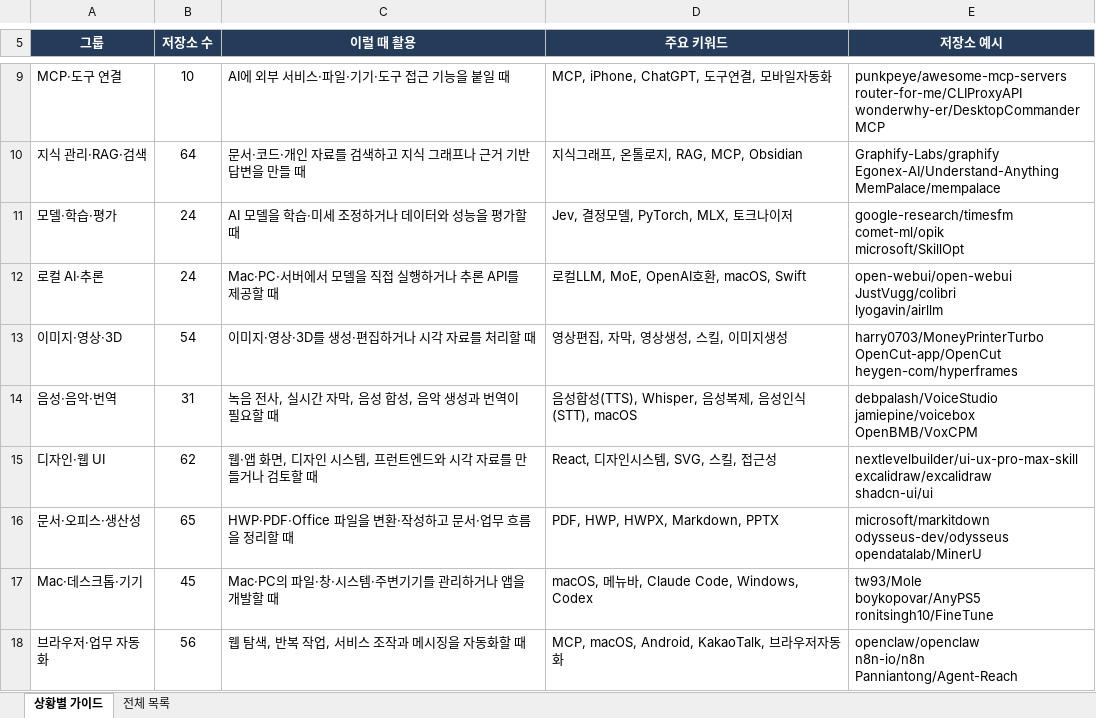
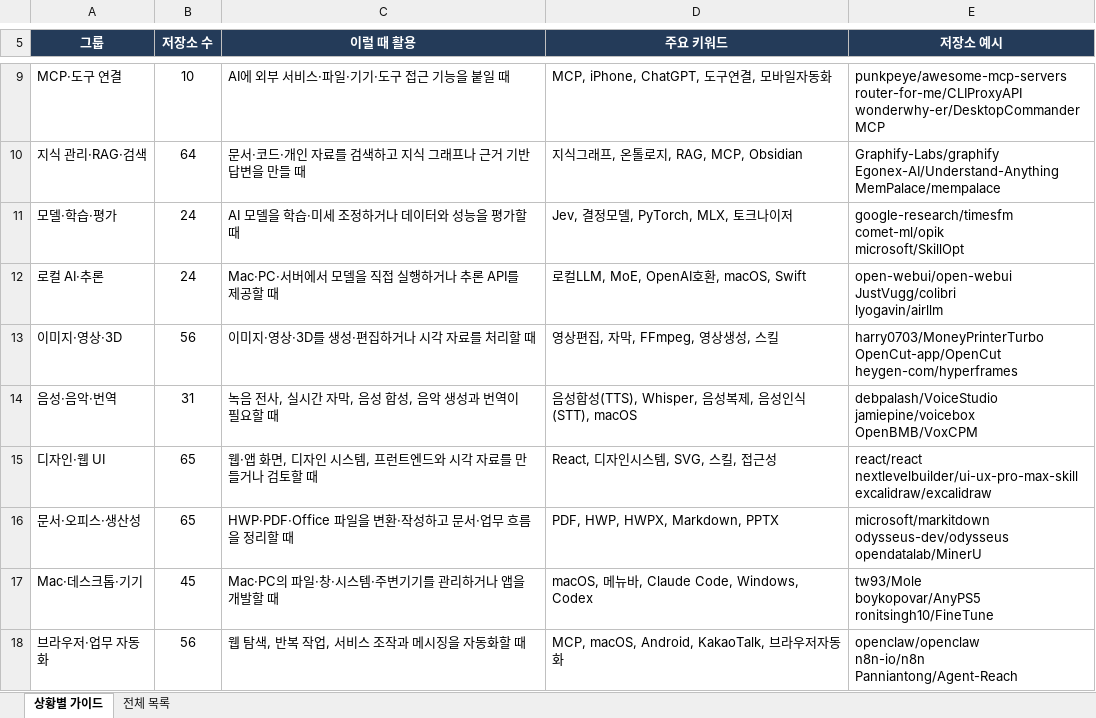
Before and after one commit to jhny-kor/star, an Excel workbook: jhny-kor-starred.xlsx, sheet 상황별 가이드, drawn as a sheet; only a part is shown, gaps mark what is left out; values as stored, in another font and other column widths than the file's, no borders; ↵ is a line break in a cell; the diff covers the shown part only; the diff names each change by its address in the sheet, - before the commit and + after, or states it on an @@ line.

```diff
--- a/jhny-kor-starred.xlsx (sheet 상황별 가이드)
+++ b/jhny-kor-starred.xlsx (sheet 상황별 가이드)
-B13 (저장소 수): 54
+B13 (저장소 수): 56
-D13 (주요 키워드): 영상편집, 자막, 영상생성, 스킬, 이미지생성
+D13 (주요 키워드): 영상편집, 자막, FFmpeg, 영상생성, 스킬
-B15 (저장소 수): 62
+B15 (저장소 수): 65
-E15 (저장소 예시): nextlevelbuilder/ui-ux-pro-max-skill ↵ excalidraw/excalidraw ↵ shadcn-ui/ui
+E15 (저장소 예시): react/react ↵ nextlevelbuilder/ui-ux-pro-max-skill ↵ excalidraw/excalidraw
```
Also changed, not shown: 9 edited cells elsewhere in this sheet, sheet 전체 목록, formulas that keep their value, 3 other files.
